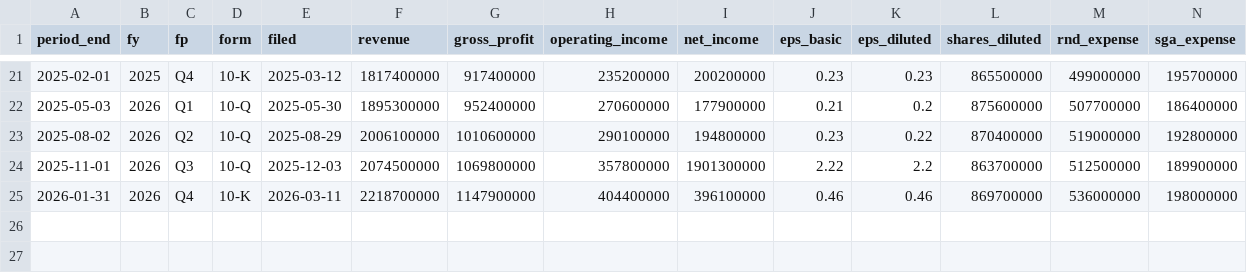
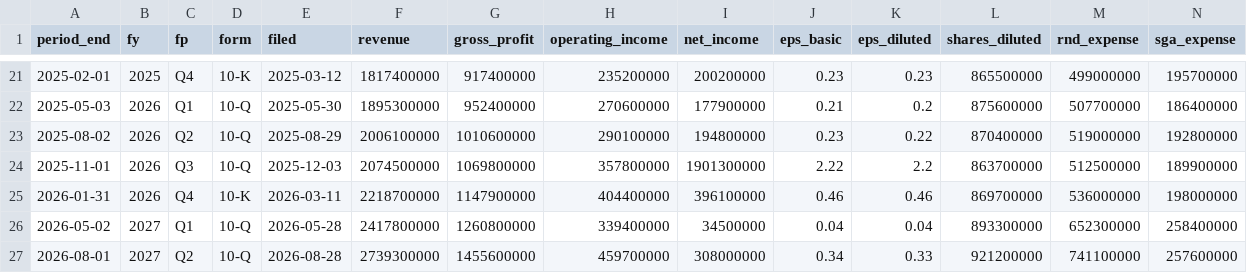
Before and after one commit to yennanliu/finance_data, a CSV file: data/fundamentals/mrvl.csv, drawn as a sheet; only a part is shown, gaps mark what is left out; rows hold the shown columns only; the diff names each change by its address in the sheet, - before the commit and + after, or states it on an @@ line.

```diff
--- a/data/fundamentals/mrvl.csv
+++ b/data/fundamentals/mrvl.csv
+row 26: 2026-05-02 | 2027 | Q1 | 10-Q | 2026-05-28 | 2417800000 | 1260800000 | 339400000 | 34500000 | 0.04 | 0.04 | 893300000 | 652300000 | 258400000
+row 27: 2026-08-01 | 2027 | Q2 | 10-Q | 2026-08-28 | 2739300000 | 1455600000 | 459700000 | 308000000 | 0.34 | 0.33 | 921200000 | 741100000 | 257600000
```
Also changed, not shown: data/fundamentals/avgo.csv, data/fundamentals/ionq.csv, 16 other files.
